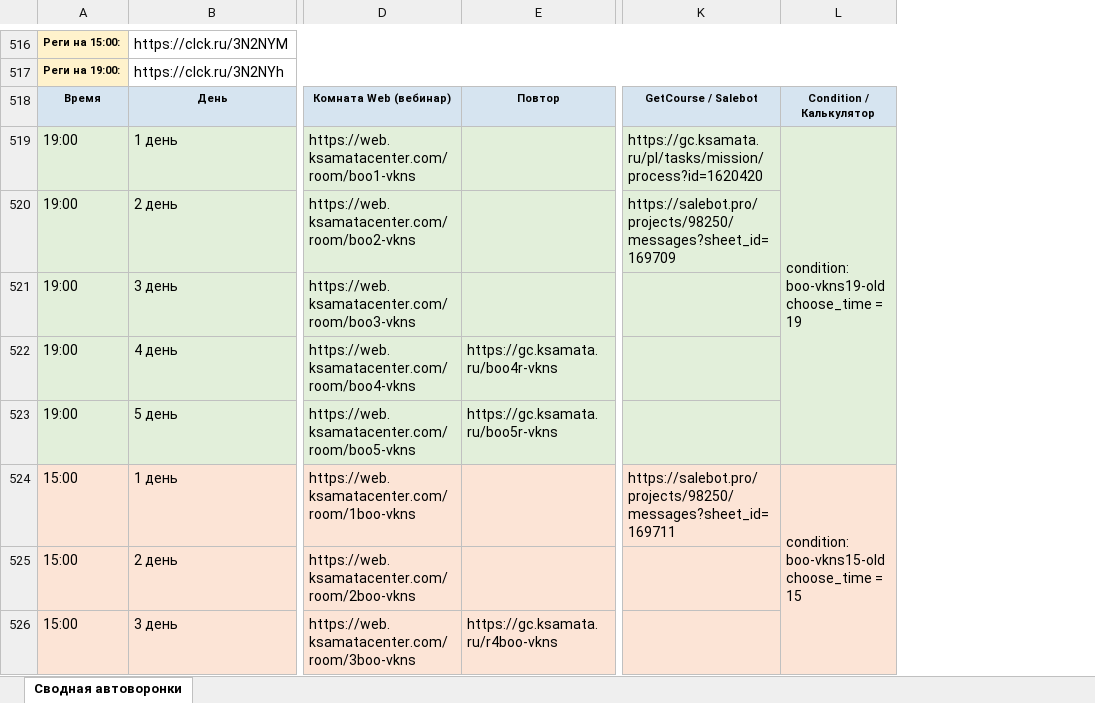
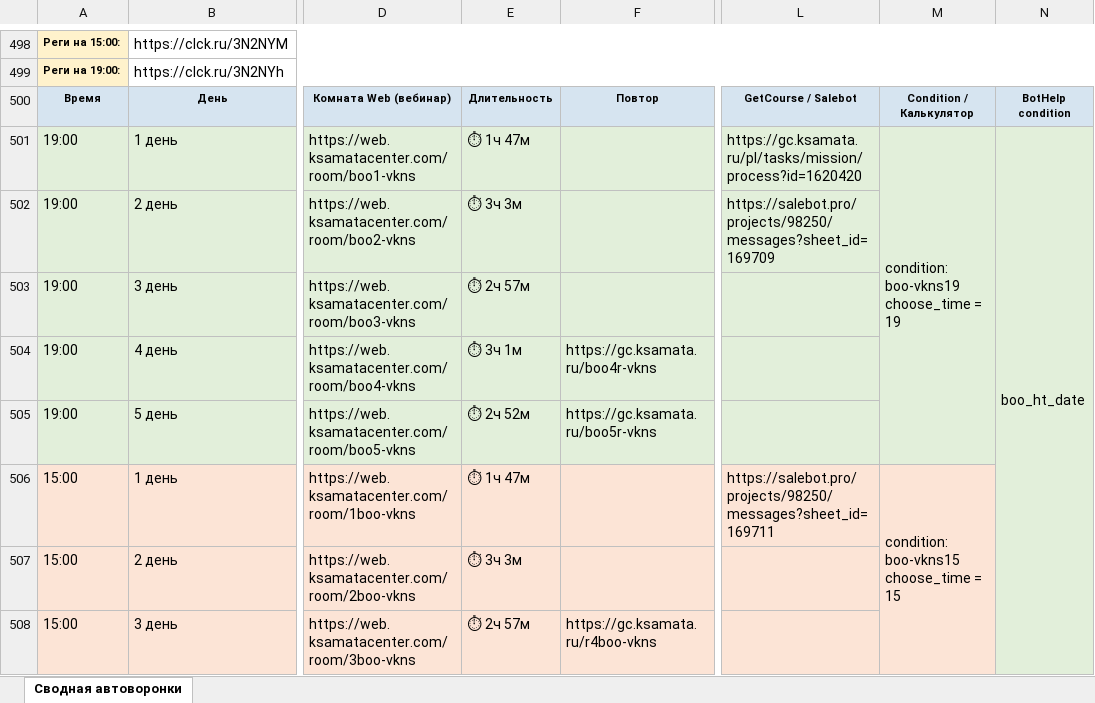
Before and after one commit to sergeivad/ksamata-funnels-db, an Excel workbook: Сводная_таблица_автоворонок.xlsx, sheet Сводная автоворонки, drawn as a sheet; only a part is shown, gaps mark what is left out; values as stored, in another font and other column widths than the file's, no borders; addresses are those after the commit; ↵ is a line break in a cell; the diff covers the shown part only; the diff names each change by its address in the sheet, - before the commit and + after, or states it on an @@ line.

```diff
--- a/Сводная_таблица_автоворонок.xlsx (sheet Сводная автоворонки)
+++ b/Сводная_таблица_автоворонок.xlsx (sheet Сводная автоворонки)
+column E, rows 500-508: Длительность | ⏱ 1ч 47м | ⏱ 3ч 3м | ⏱ 2ч 57м | ⏱ 3ч 1м | ⏱ 2ч 52м | ⏱ 1ч 47м | ⏱ 3ч 3м | ⏱ 2ч 57м
+column N, rows 500-501: BotHelp condition | boo_ht_date
-M501: condition: boo-vkns19-old ↵ choose_time = 19
+M501: condition: boo-vkns19 ↵ choose_time = 19
-M506: condition: boo-vkns15-old ↵ choose_time = 15
+M506: condition: boo-vkns15 ↵ choose_time = 15
```
Also changed, not shown: 131 added rows, 25 removed rows, 2 edited cells and merged cells elsewhere in this sheet, 1 other file.
